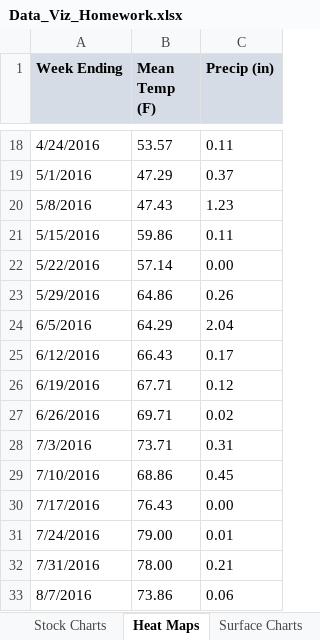
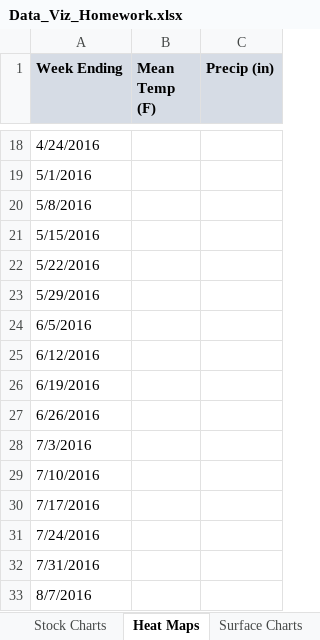
Before and after one commit to jorgeluissoto/Maven_Analytics_course, an Excel workbook: DataViz Homework Workbooks/Data_Viz_Homework.xlsx, sheet Heat Maps, drawn as a sheet; only a part is shown, gaps mark what is left out; values as stored, in another font and other column widths than the file's, no borders; conditional formats not drawn; the diff covers the shown part only; the diff names each change by its address in the sheet, - before the commit and + after, or states it on an @@ line.

Commit message:
stocks, heat maps, surface, contour charts

```diff
--- a/DataViz Homework Workbooks/Data_Viz_Homework.xlsx (sheet Heat Maps)
+++ b/DataViz Homework Workbooks/Data_Viz_Homework.xlsx (sheet Heat Maps)
-B18 (Mean Temp (F)): 53.57
+B18 (Mean Temp (F)): (empty)
-C18 (Precip (in)): 0.11
+C18 (Precip (in)): (empty)
-B19 (Mean Temp (F)): 47.29
+B19 (Mean Temp (F)): (empty)
-C19 (Precip (in)): 0.37
+C19 (Precip (in)): (empty)
-B20 (Mean Temp (F)): 47.43
+B20 (Mean Temp (F)): (empty)
-C20 (Precip (in)): 1.23
+C20 (Precip (in)): (empty)
-B21 (Mean Temp (F)): 59.86
+B21 (Mean Temp (F)): (empty)
-C21 (Precip (in)): 0.11
+C21 (Precip (in)): (empty)
-B22 (Mean Temp (F)): 57.14
+B22 (Mean Temp (F)): (empty)
-C22 (Precip (in)): 0.00
+C22 (Precip (in)): (empty)
-B23 (Mean Temp (F)): 64.86
+B23 (Mean Temp (F)): (empty)
-C23 (Precip (in)): 0.26
+C23 (Precip (in)): (empty)
-B24 (Mean Temp (F)): 64.29
+B24 (Mean Temp (F)): (empty)
-C24 (Precip (in)): 2.04
+C24 (Precip (in)): (empty)
-B25 (Mean Temp (F)): 66.43
+B25 (Mean Temp (F)): (empty)
-C25 (Precip (in)): 0.17
+C25 (Precip (in)): (empty)
-B26 (Mean Temp (F)): 67.71
+B26 (Mean Temp (F)): (empty)
-C26 (Precip (in)): 0.12
+C26 (Precip (in)): (empty)
-B27 (Mean Temp (F)): 69.71
+B27 (Mean Temp (F)): (empty)
-C27 (Precip (in)): 0.02
+C27 (Precip (in)): (empty)
-B28 (Mean Temp (F)): 73.71
+B28 (Mean Temp (F)): (empty)
-C28 (Precip (in)): 0.31
+C28 (Precip (in)): (empty)
-B29 (Mean Temp (F)): 68.86
+B29 (Mean Temp (F)): (empty)
-C29 (Precip (in)): 0.45
+C29 (Precip (in)): (empty)
-B30 (Mean Temp (F)): 76.43
+B30 (Mean Temp (F)): (empty)
-C30 (Precip (in)): 0.00
+C30 (Precip (in)): (empty)
-B31 (Mean Temp (F)): 79.00
+B31 (Mean Temp (F)): (empty)
-C31 (Precip (in)): 0.01
+C31 (Precip (in)): (empty)
-B32 (Mean Temp (F)): 78.00
+B32 (Mean Temp (F)): (empty)
-C32 (Precip (in)): 0.21
+C32 (Precip (in)): (empty)
-B33 (Mean Temp (F)): 73.86
+B33 (Mean Temp (F)): (empty)
-C33 (Precip (in)): 0.06
+C33 (Precip (in)): (empty)
```
Also changed, not shown: 74 edited cells elsewhere in this sheet, sheet Radar Charts, charts or pictures, 2 other files.
